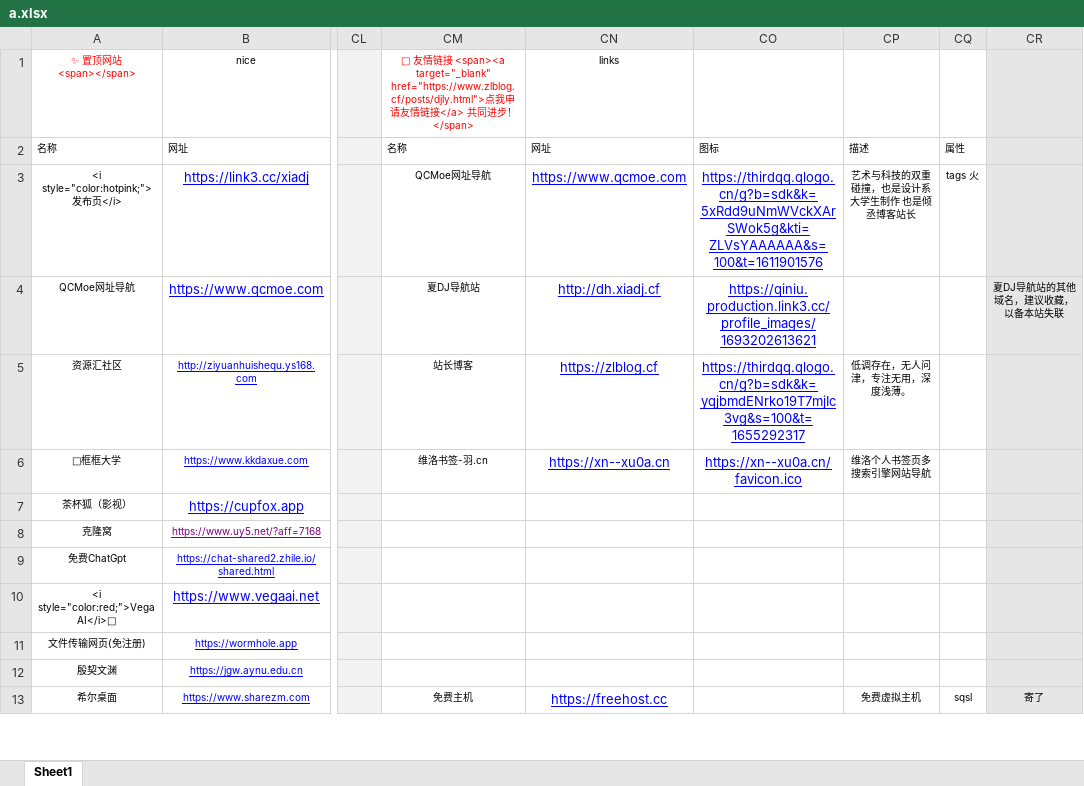
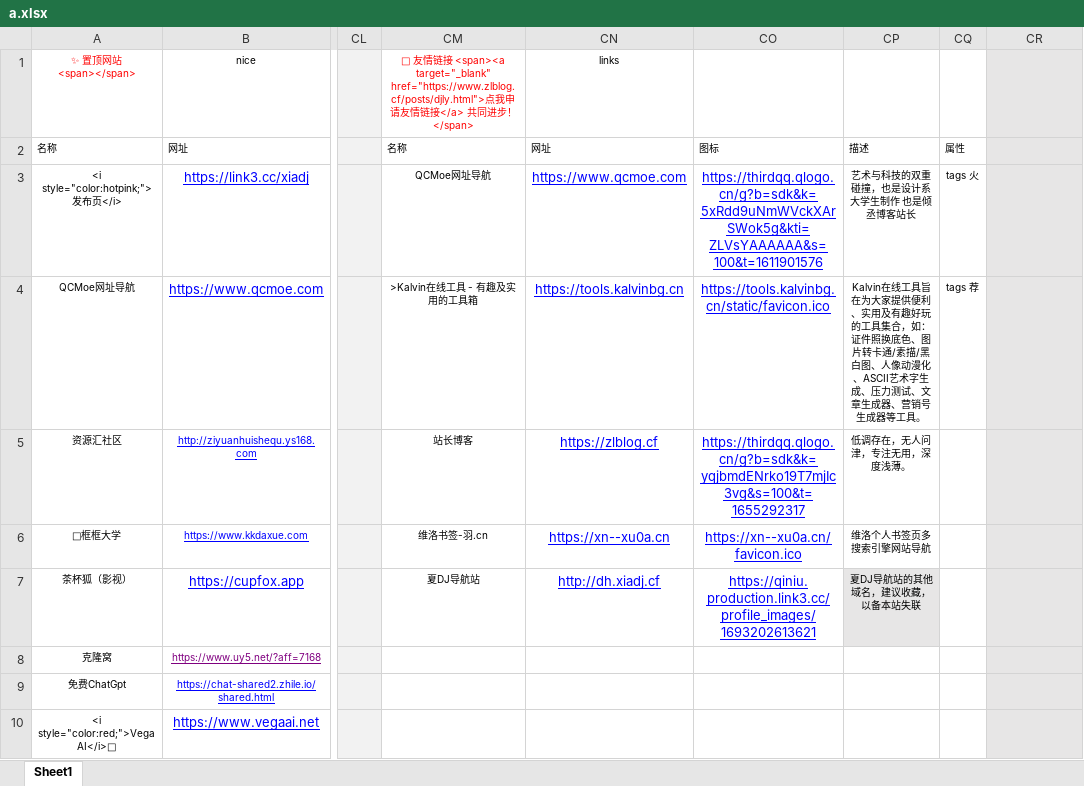
Before and after one commit to xiaolongmr/xiaolongmr.github.io, an Excel workbook: a.xlsx, sheet Sheet1, drawn as a sheet; only a part is shown, gaps mark what is left out; the shorter side is filled out with more unchanged rows; values as stored, in another font and other column widths than the file's, no borders; the diff names each change by its address in the sheet, - before the commit and + after, or states it on an @@ line.

Commit message:
Add files via upload

```diff
--- a/a.xlsx (sheet Sheet1)
+++ b/a.xlsx (sheet Sheet1)
-CM4: 夏DJ导航站
+CM4: >Kalvin在线工具 - 有趣及实用的工具箱
-CN4: http://dh.xiadj.cf
+CN4: https://tools.kalvinbg.cn
-CO4: https://qiniu.production.link3.cc/profile_images/1693202613621
+CO4: https://tools.kalvinbg.cn/static/favicon.ico
-CP4: (empty)
+CP4: Kalvin在线工具旨在为大家提供便利、实用及有趣好玩的工具集合，如：证件照换底色、图片转卡通/素描/黑白图、人像动漫化、ASCII艺术字生成、压力测试、文章生成器、营销号生成器等工具。
-CQ4: (empty)
+CQ4: tags 荐
-CR4: 夏DJ导航站的其他域名，建议收藏，以备本站失联
+CR4: (empty)
-CM7: (empty)
+CM7: 夏DJ导航站
-CN7: (empty)
+CN7: http://dh.xiadj.cf
-CO7: (empty)
+CO7: https://qiniu.production.link3.cc/profile_images/1693202613621
-CP7: (empty)
+CP7: 夏DJ导航站的其他域名，建议收藏，以备本站失联
-CP7 fill: none
+CP7 fill: #E7E6E6
```
